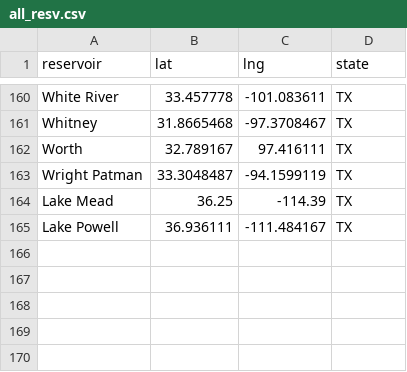
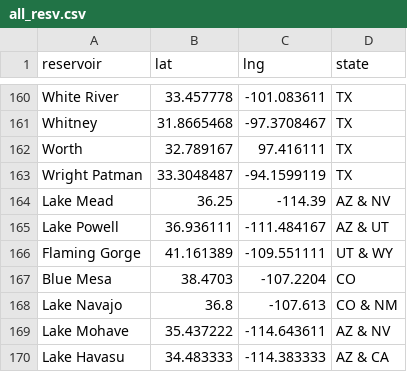
Before and after one commit to lfarrell/Western-Water, a CSV file: station_data/all_resv.csv, drawn as a sheet; only a part is shown, gaps mark what is left out; the diff names each change by its address in the sheet, - before the commit and + after, or states it on an @@ line.

Commit message:
Updated reservoir list

```diff
--- a/station_data/all_resv.csv
+++ b/station_data/all_resv.csv
-D164 (state): TX
+D164 (state): AZ & NV
-D165 (state): TX
+D165 (state): AZ & UT
+row 166: Flaming Gorge | 41.161389 | -109.551111 | UT & WY
+row 167: Blue Mesa | 38.4703 | -107.2204 | CO
+row 168: Lake Navajo | 36.8 | -107.613 | CO & NM
+row 169: Lake Mohave | 35.437222 | -114.643611 | AZ & NV
+row 170: Lake Havasu | 34.483333 | -114.383333 | AZ & CA
```
